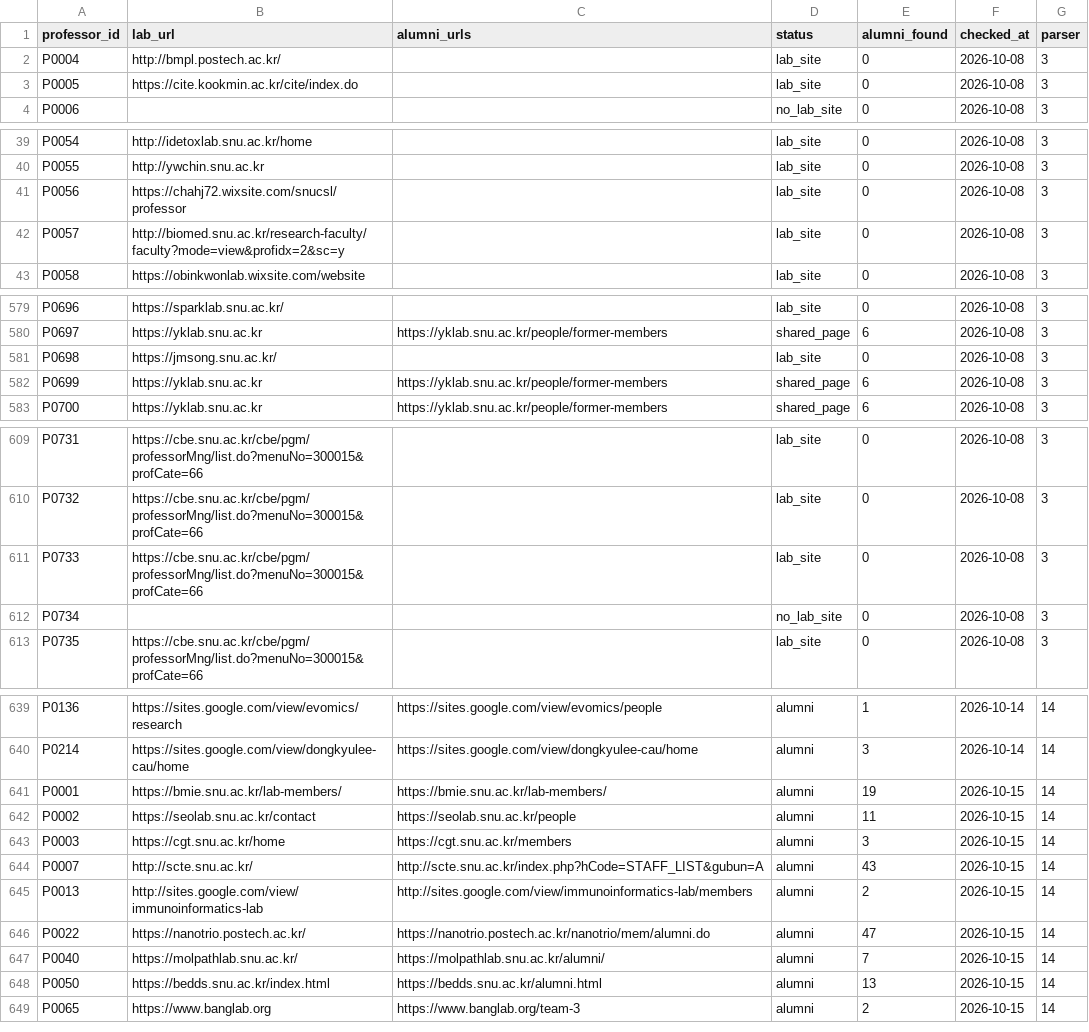
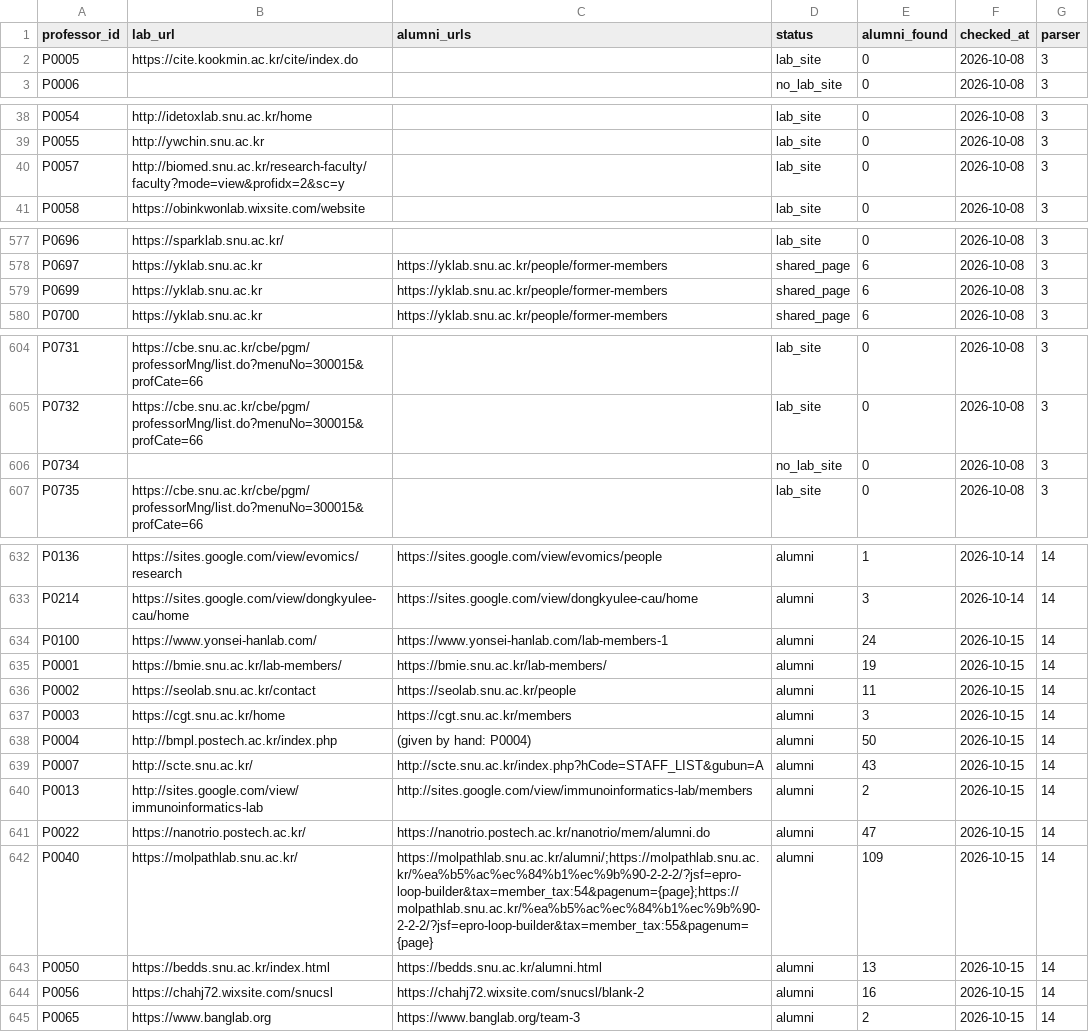
Before and after one commit to hyungjin1213-collab/about_bio, a CSV file: 0. korea bio map/data/lab_sites.csv, drawn as a sheet; only a part is shown, gaps mark what is left out; the diff covers the shown part only.

```diff
--- a/0. korea bio map/data/lab_sites.csv
+++ b/0. korea bio map/data/lab_sites.csv
@@ -1,3 +1,2 @@
 professor_id,lab_url,alumni_urls,status,alumni_found,checked_at,parser
-P0004,http://bmpl.postech.ac.kr/,,lab_site,0,2026-10-08,3
 P0005,https://cite.kookmin.ac.kr/cite/index.do,,lab_site,0,2026-10-08,3
@@ -40,3 +39,2 @@ P0054,http://idetoxlab.snu.ac.kr/home,,lab_site,0,2026-10-08,3
 P0055,http://ywchin.snu.ac.kr,,lab_site,0,2026-10-08,3
-P0056,https://chahj72.wixsite.com/snucsl/professor,,lab_site,0,2026-10-08,3
 P0057,http://biomed.snu.ac.kr/research-faculty/faculty?mode=view&profidx=2&sc=y,,lab_site,0,2026-10-08,3
@@ -580,3 +578,2 @@ P0696,https://sparklab.snu.ac.kr/,,lab_site,0,2026-10-08,3
 P0697,https://yklab.snu.ac.kr,https://yklab.snu.ac.kr/people/former-members,shared_page,6,2026-10-08,3
-P0698,https://jmsong.snu.ac.kr/,,lab_site,0,2026-10-08,3
 P0699,https://yklab.snu.ac.kr,https://yklab.snu.ac.kr/people/former-members,shared_page,6,2026-10-08,3
@@ -610,3 +605,2 @@ P0731,https://cbe.snu.ac.kr/cbe/pgm/professorMng/list.do?menuNo=300015&profCate=
 P0732,https://cbe.snu.ac.kr/cbe/pgm/professorMng/list.do?menuNo=300015&profCate=66,,lab_site,0,2026-10-08,3
-P0733,https://cbe.snu.ac.kr/cbe/pgm/professorMng/list.do?menuNo=300015&profCate=66,,lab_site,0,2026-10-08,3
 P0734,,,no_lab_site,0,2026-10-08,3
@@ -640,2 +633,3 @@ P0136,https://sites.google.com/view/evomics/research,https://sites.google.com/vi
 P0214,https://sites.google.com/view/dongkyulee-cau/home,https://sites.google.com/view/dongkyulee-cau/home,alumni,3,2026-10-14,14
+P0100,https://www.yonsei-hanlab.com/,https://www.yonsei-hanlab.com/lab-members-1,alumni,24,2026-10-15,14
 P0001,https://bmie.snu.ac.kr/lab-members/,https://bmie.snu.ac.kr/lab-members/,alumni,19,2026-10-15,14
@@ -643,2 +637,3 @@ P0002,https://seolab.snu.ac.kr/contact,https://seolab.snu.ac.kr/people,alumni,11
 P0003,https://cgt.snu.ac.kr/home,https://cgt.snu.ac.kr/members,alumni,3,2026-10-15,14
+P0004,http://bmpl.postech.ac.kr/index.php,(given by hand: P0004),alumni,50,2026-10-15,14
 P0007,http://scte.snu.ac.kr/,http://scte.snu.ac.kr/index.php?hCode=STAFF_LIST&gubun=A,alumni,43,2026-10-15,14
@@ -646,4 +641,5 @@ P0013,http://sites.google.com/view/immunoinformatics-lab,http://sites.google.com
 P0022,https://nanotrio.postech.ac.kr/,https://nanotrio.postech.ac.kr/nanotrio/mem/alumni.do,alumni,47,2026-10-15,14
-P0040,https://molpathlab.snu.ac.kr/,https://molpathlab.snu.ac.kr/alumni/,alumni,7,2026-10-15,14
+P0040,https://molpathlab.snu.ac.kr/,https://molpathlab.snu.ac.kr/alumni/;https://molpathlab.snu.ac.kr/%ea%b5%ac%ec%84%b1%ec%9b%90-2-2-2/?jsf=epro-loop-builder&tax=member_tax:54&pagenum={page};https://molpathlab.snu.ac.kr/%ea%b5%ac%ec%84%b1%ec%9b%90-2-2-2/?jsf=epro-loop-builder&tax=member_tax:55&pagenum={page},alumni,109,2026-10-15,14
 P0050,https://bedds.snu.ac.kr/index.html,https://bedds.snu.ac.kr/alumni.html,alumni,13,2026-10-15,14
+P0056,https://chahj72.wixsite.com/snucsl,https://chahj72.wixsite.com/snucsl/blank-2,alumni,16,2026-10-15,14
 P0065,https://www.banglab.org,https://www.banglab.org/team-3,alumni,2,2026-10-15,14
```
Also changed, not shown: 7 added rows, 3 removed rows and 1 edited cell elsewhere in this file, 0. korea bio map/data/professors_seed.csv, 0. korea bio map/output/lab_alumni_summary.csv, 4 other files.
